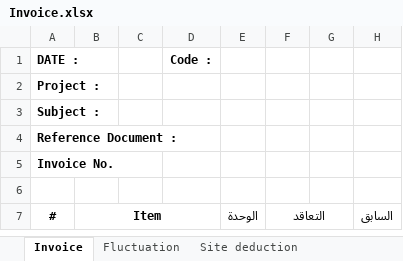
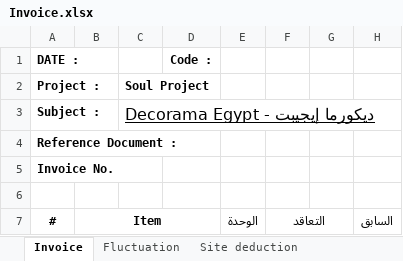
Before and after one commit to yosseftrend-a11y/umrah-frame, an Excel workbook: invoice_output/Invoice.xlsx, sheet Invoice, drawn as a sheet; only a part is shown; values as stored, in another font and other column widths than the file's, no borders; charts and pictures and conditional formats not drawn; the diff names each change by its address in the sheet, - before the commit and + after, or states it on an @@ line.

```diff
--- a/invoice_output/Invoice.xlsx (sheet Invoice)
+++ b/invoice_output/Invoice.xlsx (sheet Invoice)
-C2: (empty)
+C2: Soul Project
-C3: (empty)
+C3: Decorama Egypt - ديكورما إيجيبت
```
Also changed, not shown: sheet Safety deduction, sheet Site deduction, sheet Machinery deduction.
